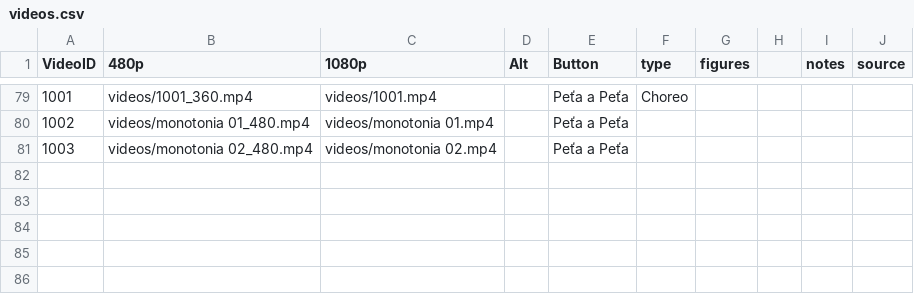
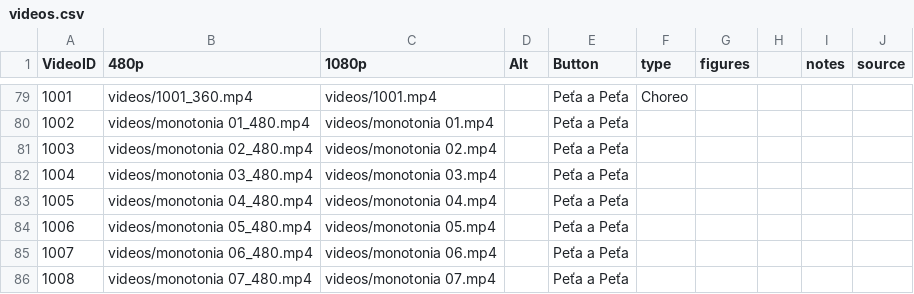
Before and after one commit to PetaJanata/Bachata, a CSV file: videos.csv, drawn as a sheet; only a part is shown, gaps mark what is left out; the diff names each change by its address in the sheet, - before the commit and + after, or states it on an @@ line.

Commit message:
Add files via upload

```diff
--- a/videos.csv
+++ b/videos.csv
+row 82: 1004 | videos/monotonia 03_480.mp4 | videos/monotonia 03.mp4 |  | Peťa a Peťa
+row 83: 1005 | videos/monotonia 04_480.mp4 | videos/monotonia 04.mp4 |  | Peťa a Peťa
+row 84: 1006 | videos/monotonia 05_480.mp4 | videos/monotonia 05.mp4 |  | Peťa a Peťa
+row 85: 1007 | videos/monotonia 06_480.mp4 | videos/monotonia 06.mp4 |  | Peťa a Peťa
+row 86: 1008 | videos/monotonia 07_480.mp4 | videos/monotonia 07.mp4 |  | Peťa a Peťa
```
